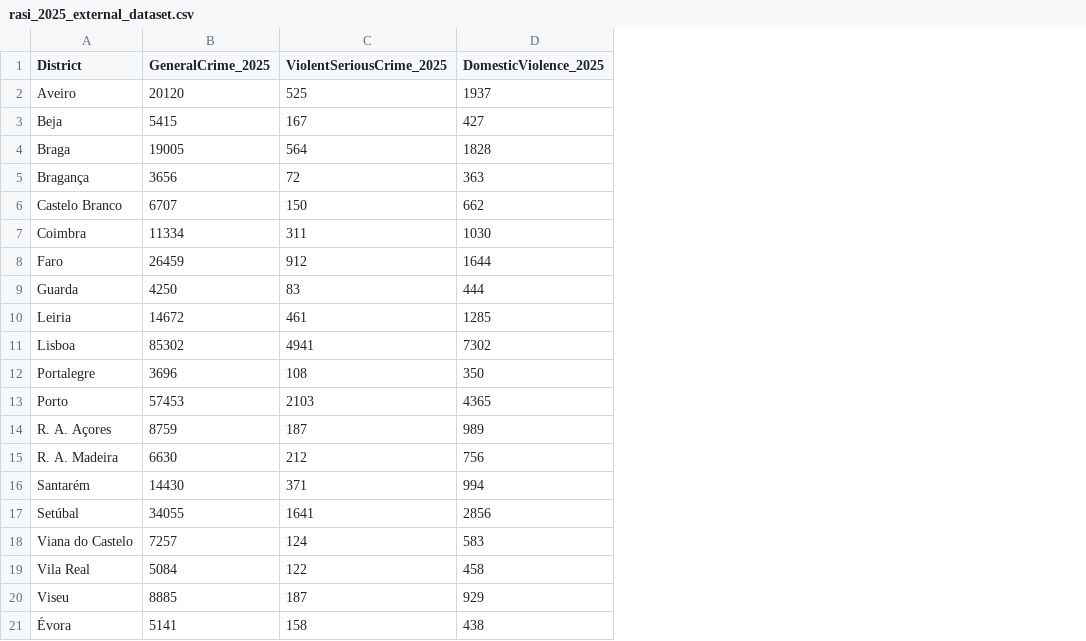
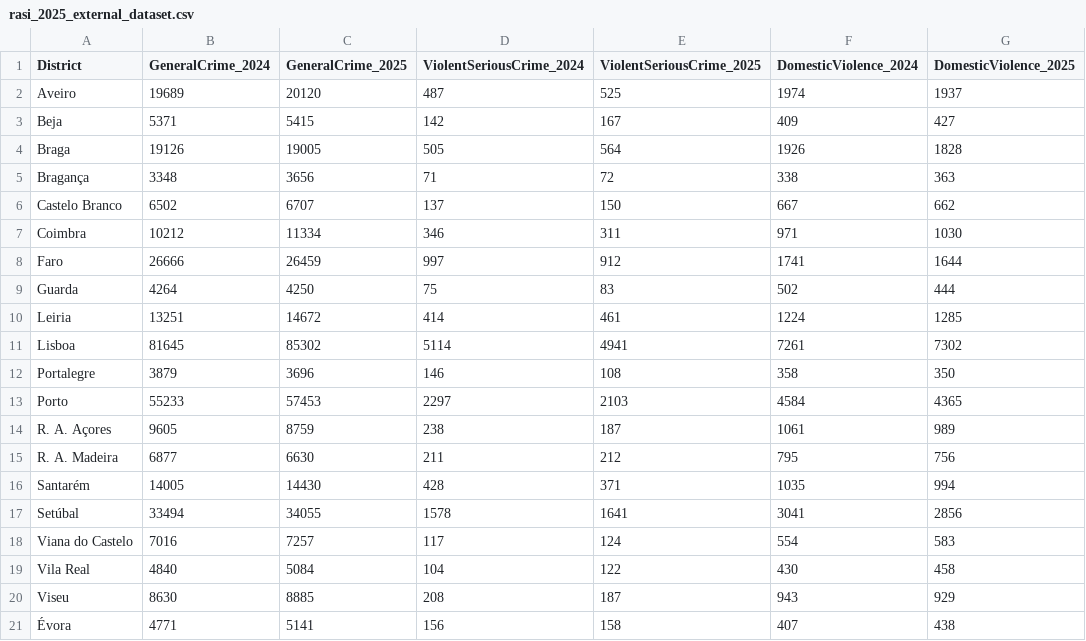
Before and after one commit to CarlosMoises20/Real-Estate-API, a CSV file: backend/datasets/external/rasi_2025_external_dataset.csv, drawn as a sheet; only a part is shown; the diff names each change by its address in the sheet, - before the commit and + after, or states it on an @@ line.

Commit message:
add classes based on API data scraping (external data)

```diff
--- a/backend/datasets/external/rasi_2025_external_dataset.csv
+++ b/backend/datasets/external/rasi_2025_external_dataset.csv
+column B (GeneralCrime_2024), rows 2-21: 19689 | 5371 | 19126 | 3348 | 6502 | 10212 | 26666 | 4264 | 13251 | 81645 | 3879 | 55233 | 9605 | 6877 | 14005 | 33494 | 7016 | 4840 | 8630 | 4771
+column D (ViolentSeriousCrime_2024), rows 2-21: 487 | 142 | 505 | 71 | 137 | 346 | 997 | 75 | 414 | 5114 | 146 | 2297 | 238 | 211 | 428 | 1578 | 117 | 104 | 208 | 156
+column F (DomesticViolence_2024), rows 2-21: 1974 | 409 | 1926 | 338 | 667 | 971 | 1741 | 502 | 1224 | 7261 | 358 | 4584 | 1061 | 795 | 1035 | 3041 | 554 | 430 | 943 | 407
```
Also changed, not shown: 9 other files.
